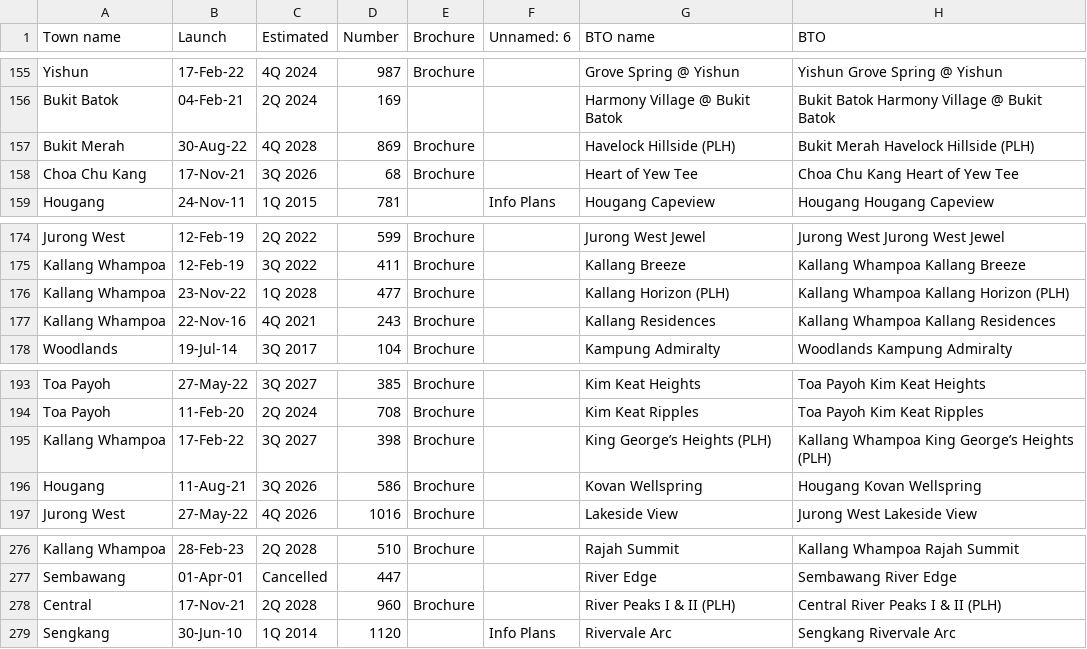
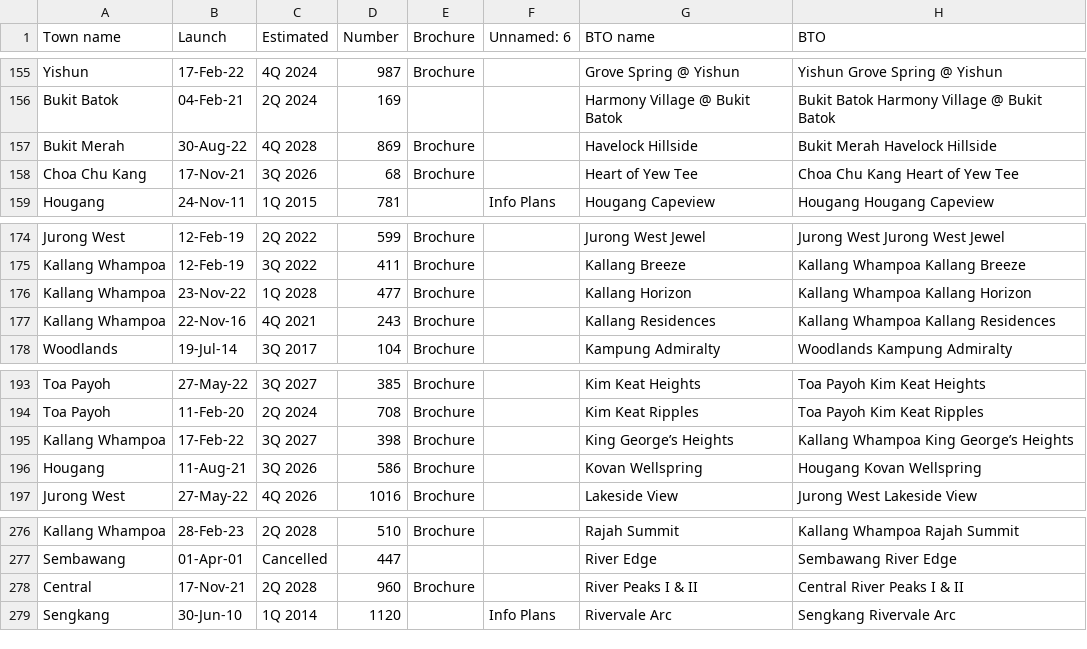
Before and after one commit to joesurf/Housing-Price-Time-Series-Forecasting, a CSV file: data/modified/bto_supply_cleaned.csv, drawn as a sheet; only a part is shown, gaps mark what is left out; the diff covers the shown part only.

```diff
--- a/data/modified/bto_supply_cleaned.csv
+++ b/data/modified/bto_supply_cleaned.csv
@@ -156,3 +156,3 @@ Yishun,17-Feb-22,4Q 2024,987,Brochure,,Grove Spring @ Yishun,Yishun Grove Spring
 Bukit Batok,04-Feb-21,2Q 2024,169,,,Harmony Village @ Bukit Batok,Bukit Batok Harmony Village @ Bukit Batok
-Bukit Merah,30-Aug-22,4Q 2028,869,Brochure,,Havelock Hillside (PLH),Bukit Merah Havelock Hillside (PLH)
+Bukit Merah,30-Aug-22,4Q 2028,869,Brochure,,Havelock Hillside,Bukit Merah Havelock Hillside
 Choa Chu Kang,17-Nov-21,3Q 2026,68,Brochure,,Heart of Yew Tee,Choa Chu Kang Heart of Yew Tee
@@ -175,3 +175,3 @@ Jurong West,12-Feb-19,2Q 2022,599,Brochure,,Jurong West Jewel,Jurong West Jurong
 Kallang Whampoa,12-Feb-19,3Q 2022,411,Brochure,,Kallang Breeze,Kallang Whampoa Kallang Breeze
-Kallang Whampoa,23-Nov-22,1Q 2028,477,Brochure,,Kallang Horizon (PLH),Kallang Whampoa Kallang Horizon (PLH)
+Kallang Whampoa,23-Nov-22,1Q 2028,477,Brochure,,Kallang Horizon,Kallang Whampoa Kallang Horizon
 Kallang Whampoa,22-Nov-16,4Q 2021,243,Brochure,,Kallang Residences,Kallang Whampoa Kallang Residences
@@ -194,3 +194,3 @@ Toa Payoh,27-May-22,3Q 2027,385,Brochure,,Kim Keat Heights,Toa Payoh Kim Keat He
 Toa Payoh,11-Feb-20,2Q 2024,708,Brochure,,Kim Keat Ripples,Toa Payoh Kim Keat Ripples
-Kallang Whampoa,17-Feb-22,3Q 2027,398,Brochure,,King George’s Heights (PLH),Kallang Whampoa King George’s Heights (PLH)
+Kallang Whampoa,17-Feb-22,3Q 2027,398,Brochure,,King George’s Heights,Kallang Whampoa King George’s Heights
 Hougang,11-Aug-21,3Q 2026,586,Brochure,,Kovan Wellspring,Hougang Kovan Wellspring
@@ -277,3 +277,3 @@ Kallang Whampoa,28-Feb-23,2Q 2028,510,Brochure,,Rajah Summit,Kallang Whampoa Raj
 Sembawang,01-Apr-01,Cancelled,447,,,River Edge,Sembawang River Edge
-Central,17-Nov-21,2Q 2028,960,Brochure,,River Peaks I & II (PLH),Central River Peaks I & II (PLH)
+Central,17-Nov-21,2Q 2028,960,Brochure,,River Peaks I & II,Central River Peaks I & II
 Sengkang,30-Jun-10,1Q 2014,1120,,Info Plans,Rivervale Arc,Sengkang Rivervale Arc
```
Also changed, not shown: 16 edited cells elsewhere in this file, data/modified/hdb_coordinates.csv, data/modified/mrt_stations.csv, 3 other files.
